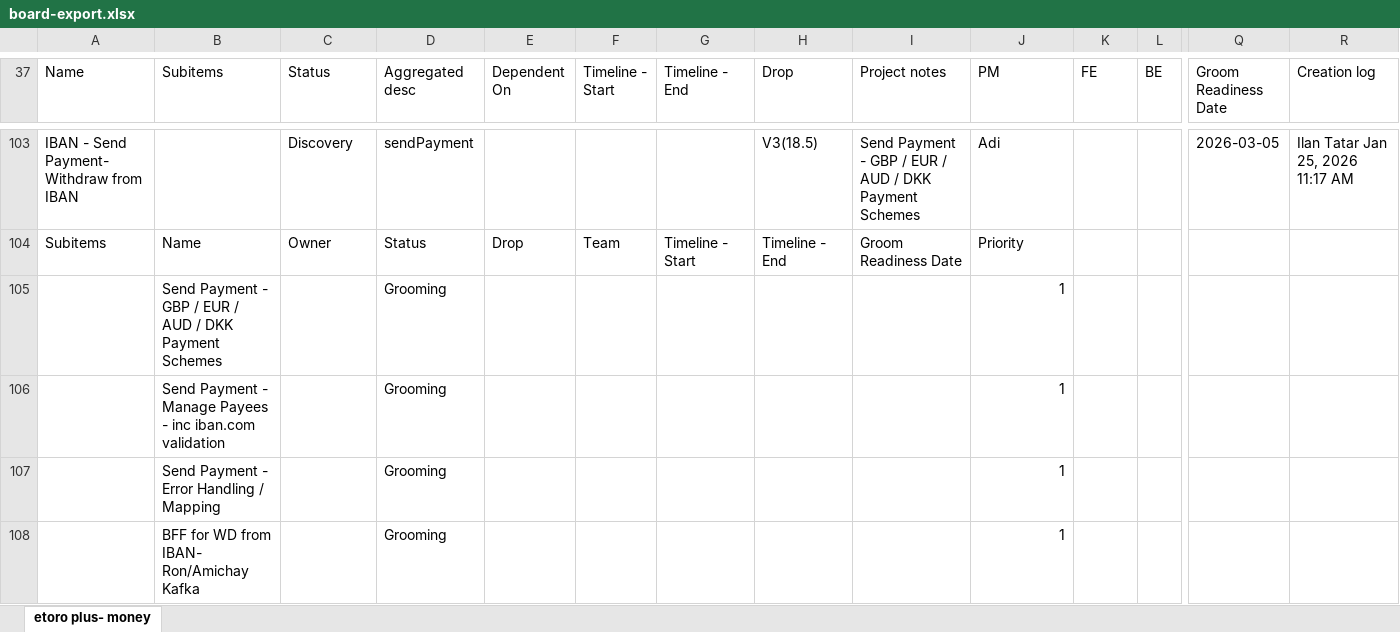
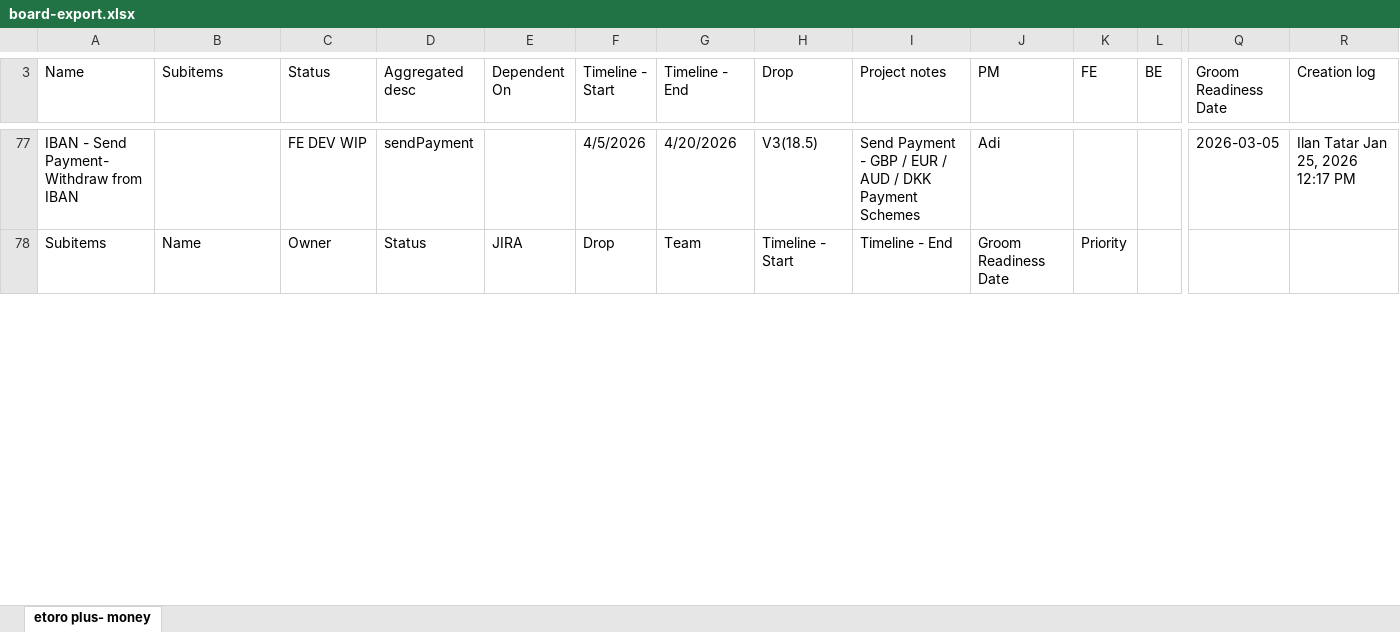
Before and after one commit to Ilantatar/MoneyReleasePlan, an Excel workbook: data/board-export.xlsx, sheet etoro plus- money, drawn as a sheet; only a part is shown, gaps mark what is left out; values as stored, in another font and other column widths than the file's, no cell formats; removed rows and columns are numbered as before the commit, all else as after; rows hold the shown columns only; the diff covers the shown part only; the diff names each change by its address in the sheet, - before the commit and + after, or states it on an @@ line.

```diff
--- a/data/board-export.xlsx (sheet etoro plus- money)
+++ b/data/board-export.xlsx (sheet etoro plus- money)
-C77 (Status): Discovery
+C77 (Status): FE DEV WIP
-F77 (Timeline - Start): (empty)
+F77 (Timeline - Start): 4/5/2026
-G77 (Timeline - End): (empty)
+G77 (Timeline - End): 4/20/2026
-R77 (Creation log): Ilan Tatar Jan 25, 2026 11:17 AM
+R77 (Creation log): Ilan Tatar Jan 25, 2026 12:17 PM
-E78 (Dependent On): Drop
+E78 (Dependent On): JIRA
-F78 (Timeline - Start): Team
+F78 (Timeline - Start): Drop
-G78 (Timeline - End): Timeline - Start
+G78 (Timeline - End): Team
-H78 (Drop): Timeline - End
+H78 (Drop): Timeline - Start
-I78 (Project notes): Groom Readiness Date
+I78 (Project notes): Timeline - End
-J78 (PM): Priority
+J78 (PM): Groom Readiness Date
-K78 (FE): (empty)
+K78 (FE): Priority
-row 105:  | Send Payment - GBP / EUR / AUD / DKK Payment Schemes |  | Grooming |  |  |  |  |  | 1
-row 106:  | Send Payment - Manage Payees - inc iban.com validation |  | Grooming |  |  |  |  |  | 1
-row 107:  | Send Payment - Error Handling / Mapping |  | Grooming |  |  |  |  |  | 1
-row 108:  | BFF for WD from IBAN- Ron/Amichay Kafka |  | Grooming |  |  |  |  |  | 1
```
Also changed, not shown: 126 added rows, 98 removed rows, 8 moved rows and 173 edited cells elsewhere in this sheet, cell formats, 1 other file.
